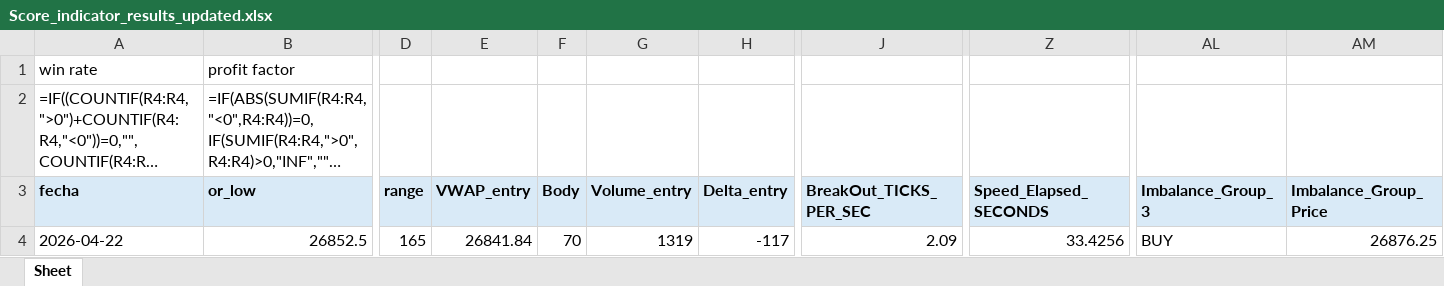
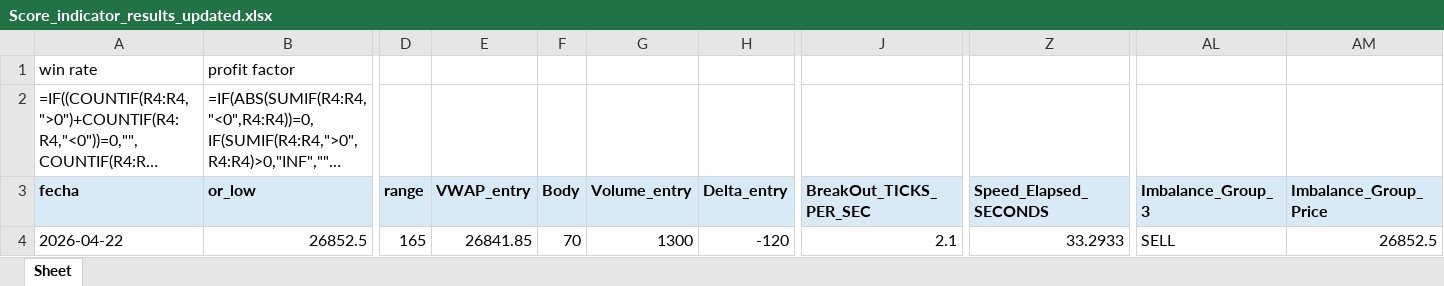
Before and after one commit to Edd1eware/OpeningRangeSetup, an Excel workbook: EddiewareOpeningRangeSetup/EddiewareOpeningRangeSetup/Score_indicator_results_updated.xlsx, sheet Sheet, drawn as a sheet; only a part is shown, gaps mark what is left out; long unchanged cells end in …; values as stored, in another font and other column widths than the file's, no borders; formulas without a stored value are shown as written; the diff names each change by its address in the sheet, - before the commit and + after, or states it on an @@ line.

Commit message:
Export A+ Structure only when imbalance side matches trade side

```diff
--- a/EddiewareOpeningRangeSetup/EddiewareOpeningRangeSetup/Score_indicator_results_updated.xlsx (sheet Sheet)
+++ b/EddiewareOpeningRangeSetup/EddiewareOpeningRangeSetup/Score_indicator_results_updated.xlsx (sheet Sheet)
-E4 (VWAP_entry): 26841.84
+E4 (VWAP_entry): 26841.85
-G4 (Volume_entry): 1319
+G4 (Volume_entry): 1300
-H4 (Delta_entry): -117
+H4 (Delta_entry): -120
-J4 (BreakOut_TICKS_PER_SEC): 2.09
+J4 (BreakOut_TICKS_PER_SEC): 2.1
-Z4 (Speed_Elapsed_SECONDS): 33.4256
+Z4 (Speed_Elapsed_SECONDS): 33.2933
-AL4 (Imbalance_Group_3): BUY
+AL4 (Imbalance_Group_3): SELL
-AM4 (Imbalance_Group_Price): 26876.25
+AM4 (Imbalance_Group_Price): 26852.5
```
Also changed, not shown: 12 other files.
